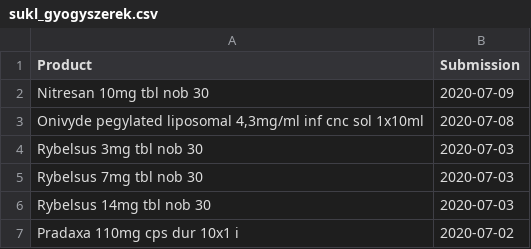
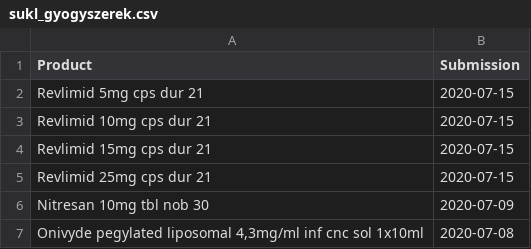
Before and after one commit to fairandaffordable/fairandaffordable.github.io, a CSV file: _data/sukl_gyogyszerek.csv, drawn as a sheet; only a part is shown; the shorter side is filled out with more unchanged rows.

Commit message:
site regular update

```diff
--- a/_data/sukl_gyogyszerek.csv
+++ b/_data/sukl_gyogyszerek.csv
@@ -1,2 +1,6 @@
 "Product","Submission"
+"Revlimid 5mg cps dur 21",2020-07-15
+"Revlimid 10mg cps dur 21",2020-07-15
+"Revlimid 15mg cps dur 21",2020-07-15
+"Revlimid 25mg cps dur 21",2020-07-15
 "Nitresan 10mg tbl nob 30",2020-07-09
```
